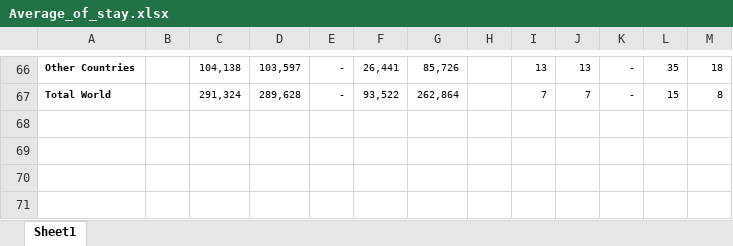
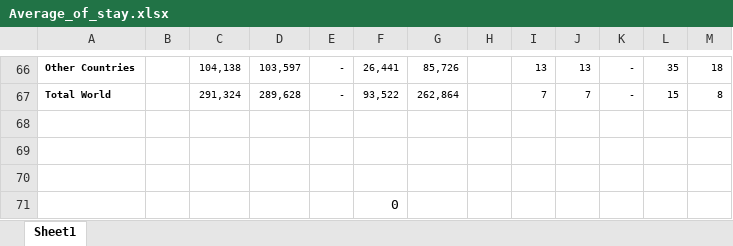
Before and after one commit to soichi-berson/mid-bootcamp-project, an Excel workbook: data/Average_of_stay.xlsx, sheet Sheet1, drawn as a sheet; only a part is shown, gaps mark what is left out; values as stored, in another font and other column widths than the file's, no borders; the diff names each change by its address in the sheet, - before the commit and + after, or states it on an @@ line.

```diff
--- a/data/Average_of_stay.xlsx (sheet Sheet1)
+++ b/data/Average_of_stay.xlsx (sheet Sheet1)
+row 68: (empty)
+row 69: (empty)
+row 70: (empty)
+row 71:  |  |  |  |  | 0
```
Also changed, not shown: data/Average_of_spend_per_visit.xlsx, 23 other files.
